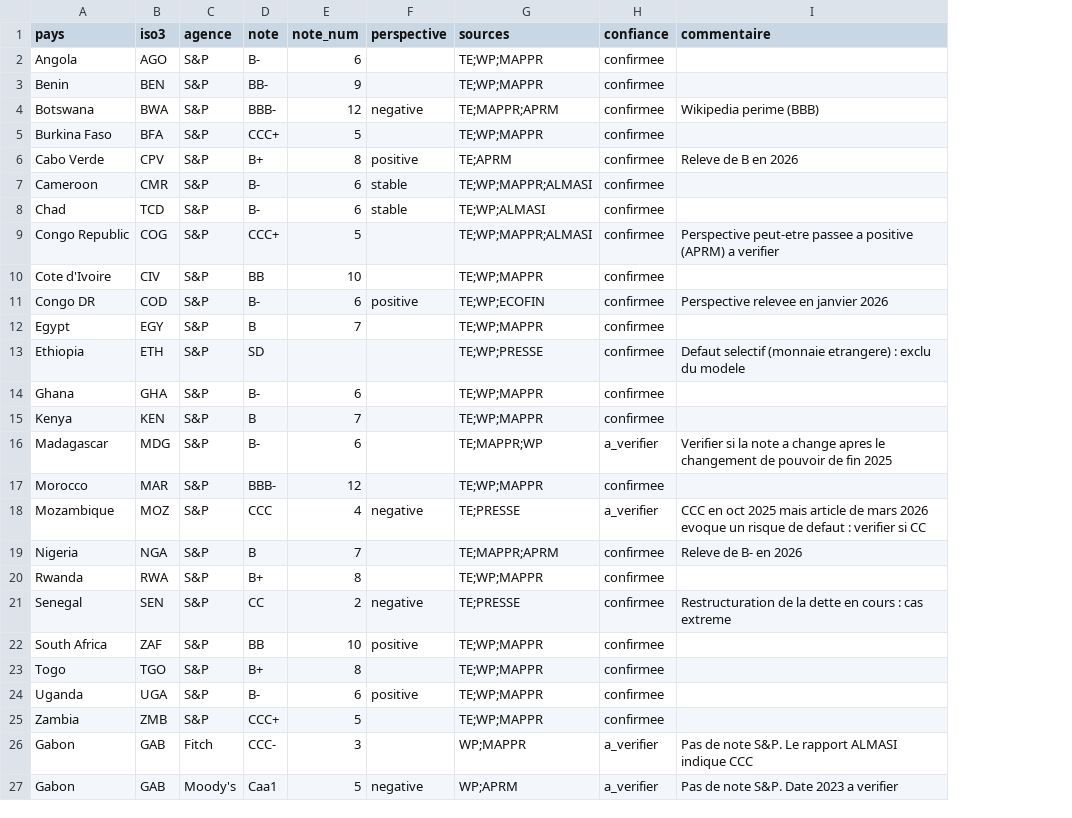
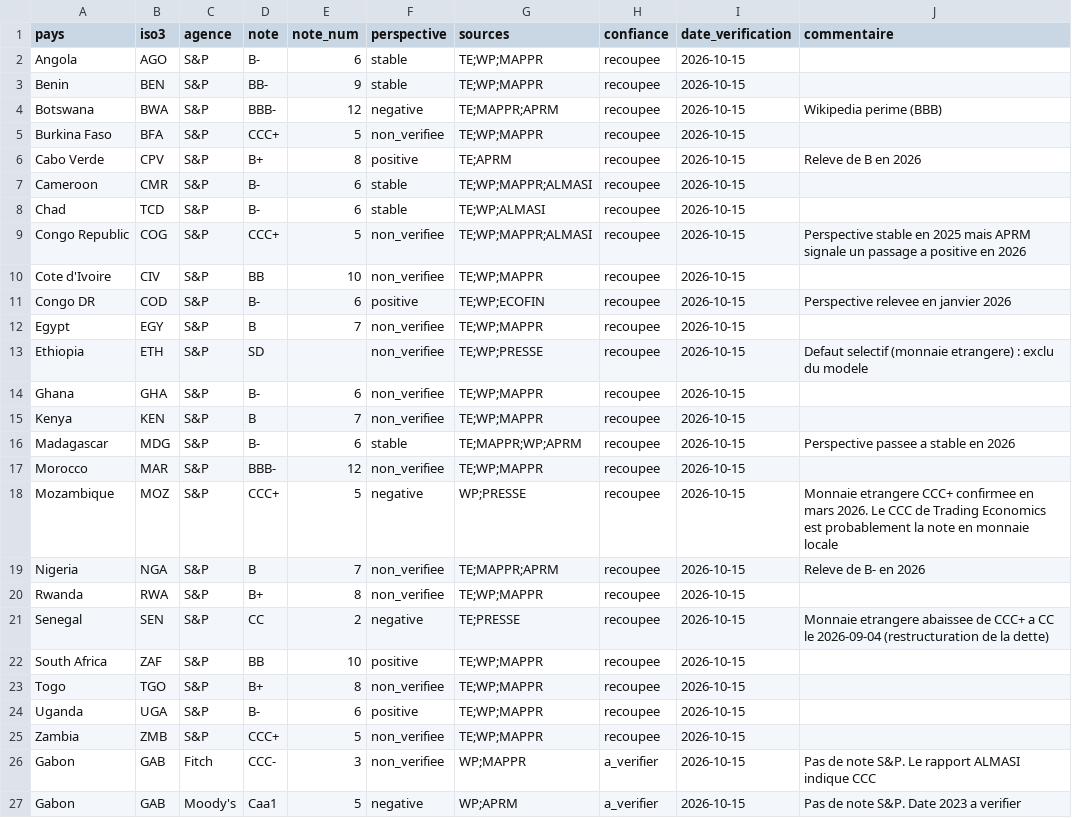
Before and after one commit to AdrienDjiongo/african-sovereign-debt-observatory, a CSV file: data/raw/notes_agences.csv, drawn as a sheet; addresses are those after the commit; the diff names each change by its address in the sheet, - before the commit and + after, or states it on an @@ line.

Commit message:
Tables du tableau de bord (dim_pays, faits_indicateurs)

```diff
--- a/data/raw/notes_agences.csv
+++ b/data/raw/notes_agences.csv
+column I (date_verification), rows 2-27: all 2026-10-15
-F2:F3 (perspective): (empty)
+F2:F3 (perspective): stable
-H2:H15 (confiance): confirmee
+H2:H15 (confiance): recoupee
-F5 (perspective): (empty)
+F5 (perspective): non_verifiee
-F9:F10 (perspective): (empty)
+F9:F10 (perspective): non_verifiee
-J9 (commentaire): Perspective peut-etre passee a positive (APRM) a verifier
+J9 (commentaire): Perspective stable en 2025 mais APRM signale un passage a positive en 2026
-F12:F15 (perspective): (empty)
+F12:F15 (perspective): non_verifiee
-F16 (perspective): (empty)
+F16 (perspective): stable
-G16 (sources): TE;MAPPR;WP
+G16 (sources): TE;MAPPR;WP;APRM
-H16 (confiance): a_verifier
+H16 (confiance): recoupee
-J16 (commentaire): Verifier si la note a change apres le changement de pouvoir de fin 2025
+J16 (commentaire): Perspective passee a stable en 2026
-F17 (perspective): (empty)
+F17 (perspective): non_verifiee
-H17 (confiance): confirmee
+H17 (confiance): recoupee
-D18 (note): CCC
+D18 (note): CCC+
-E18 (note_num): 4
+E18 (note_num): 5
-G18 (sources): TE;PRESSE
+G18 (sources): WP;PRESSE
-H18 (confiance): a_verifier
+H18 (confiance): recoupee
-J18 (commentaire): CCC en oct 2025 mais article de mars 2026 evoque un risque de defaut : verifier si CC
+J18 (commentaire): Monnaie etrangere CCC+ confirmee en mars 2026. Le CCC de Trading Economics est probablement la note en monnaie locale
-F19:F20 (perspective): (empty)
+F19:F20 (perspective): non_verifiee
-H19:H25 (confiance): confirmee
+H19:H25 (confiance): recoupee
-J21 (commentaire): Restructuration de la dette en cours : cas extreme
+J21 (commentaire): Monnaie etrangere abaissee de CCC+ a CC le 2026-09-04 (restructuration de la dette)
-F23 (perspective): (empty)
+F23 (perspective): non_verifiee
-F25:F26 (perspective): (empty)
+F25:F26 (perspective): non_verifiee
```
Also changed, not shown: 3 other files.
